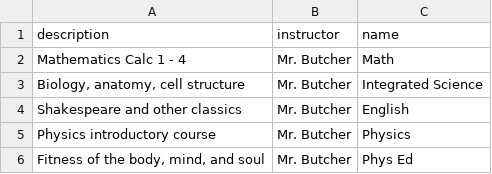
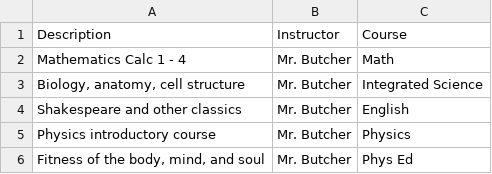
Before and after one commit to CPSECapstone/flipted-backend, a CSV file: data/courses.csv, drawn as a sheet.

Commit message:
update course model

```diff
--- a/data/courses.csv
+++ b/data/courses.csv
@@ -1,2 +1,2 @@
-"description","instructor","name"
+"Description","Instructor","Course"
 "Mathematics Calc 1 - 4","Mr. Butcher","Math"
```
Also changed, not shown: 9 other files.
